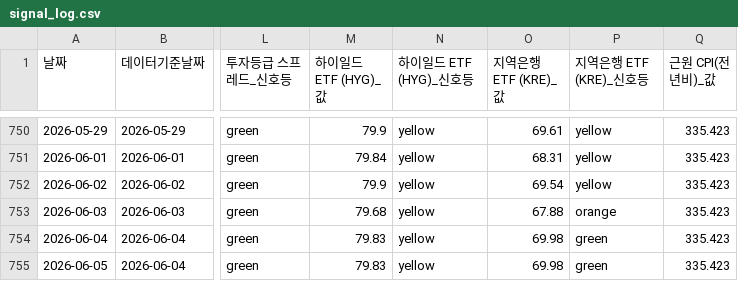
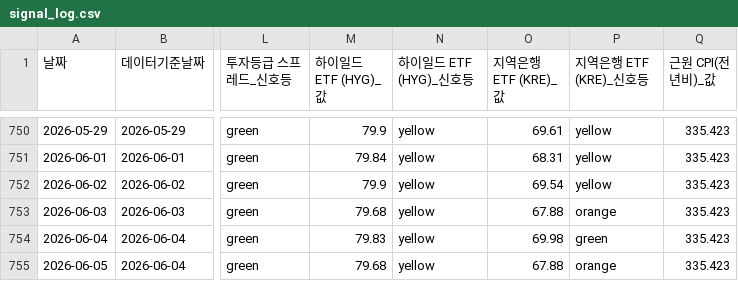
Before and after one commit to ksescwh-ux/market-signal, a CSV file: logs/signal_log.csv, drawn as a sheet; only a part is shown, gaps mark what is left out; the diff names each change by its address in the sheet, - before the commit and + after, or states it on an @@ line.

```diff
--- a/logs/signal_log.csv
+++ b/logs/signal_log.csv
-M755 (하이일드 ETF (HYG)_값): 79.83
+M755 (하이일드 ETF (HYG)_값): 79.68
-O755 (지역은행 ETF (KRE)_값): 69.98
+O755 (지역은행 ETF (KRE)_값): 67.88
-P755 (지역은행 ETF (KRE)_신호등): green
+P755 (지역은행 ETF (KRE)_신호등): orange
```
Also changed, not shown: 4 other files.
